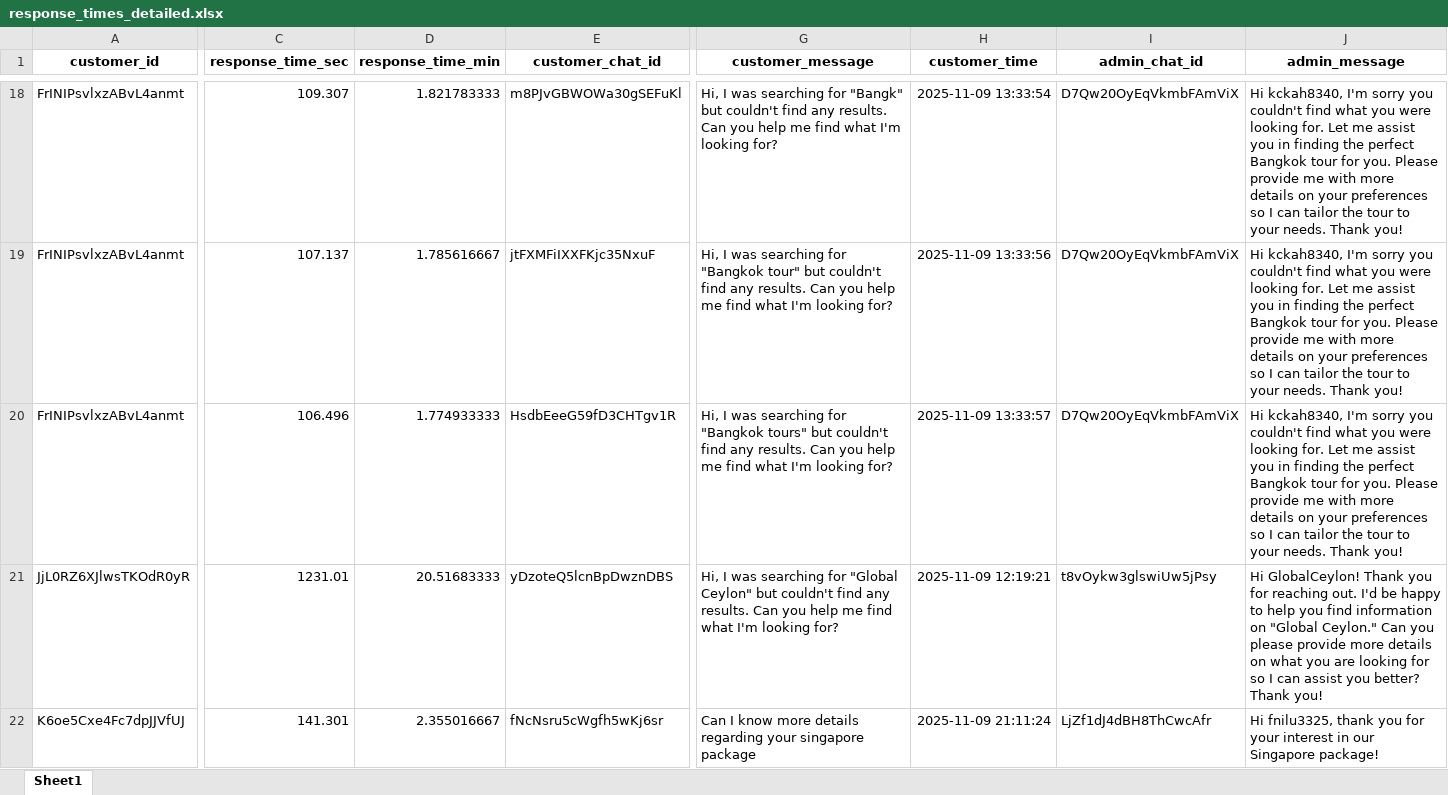
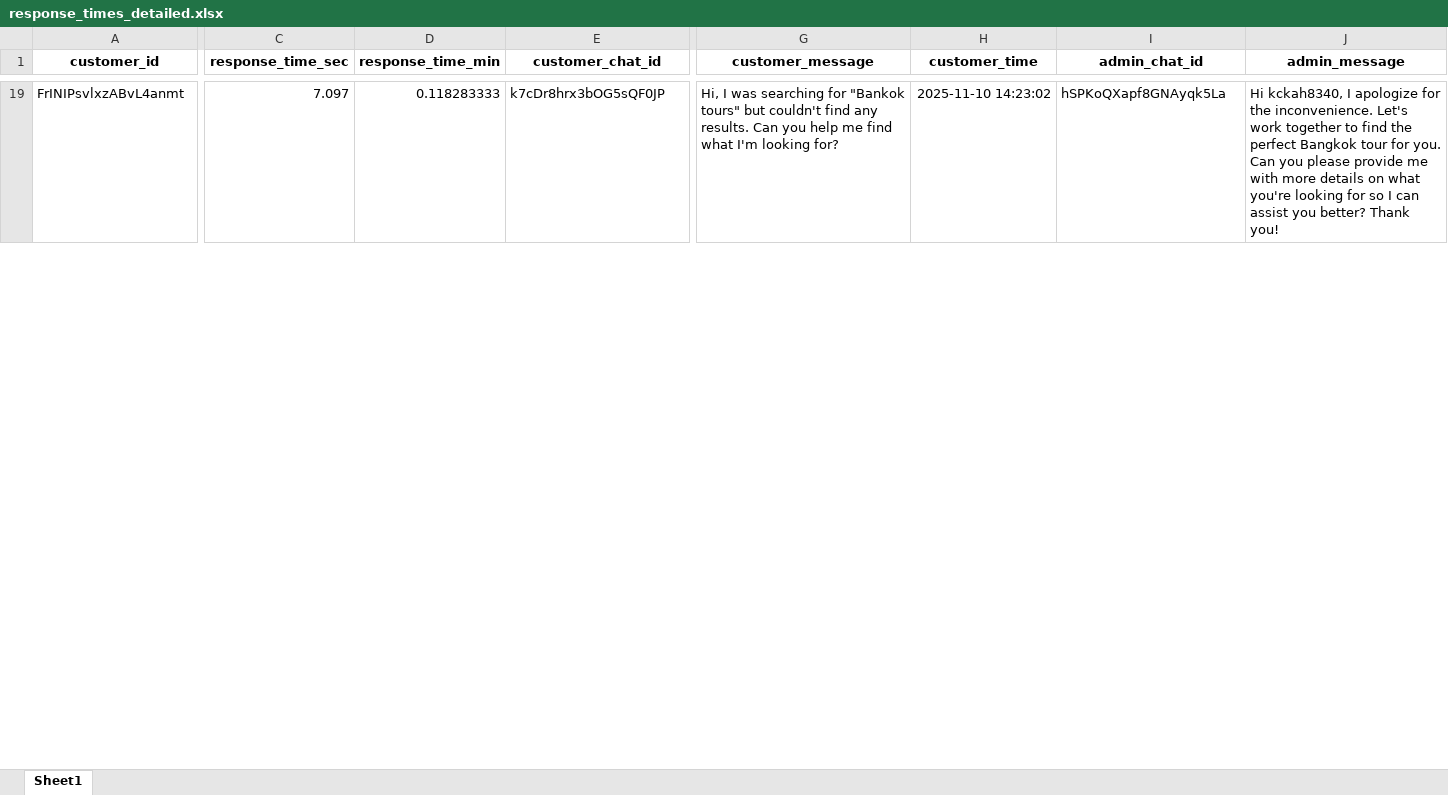
Before and after one commit to dilshanperera98/Aahaas_Chats, an Excel workbook: Final20251002/exports/response_times_detailed.xlsx, sheet Sheet1, drawn as a sheet; only a part is shown, gaps mark what is left out; values as stored, in another font and other column widths than the file's, no borders; removed rows and columns are numbered as before the commit, all else as after; rows hold the shown columns only; the diff covers the shown part only; the diff names each change by its address in the sheet, - before the commit and + after, or states it on an @@ line.

```diff
--- a/Final20251002/exports/response_times_detailed.xlsx (sheet Sheet1)
+++ b/Final20251002/exports/response_times_detailed.xlsx (sheet Sheet1)
-C19 (response_time_sec): 109.307
+C19 (response_time_sec): 7.097
-D19 (response_time_min): 1.821783333
+D19 (response_time_min): 0.118283333
-E19 (customer_chat_id): m8PJvGBWOWa30gSEFuKl
+E19 (customer_chat_id): k7cDr8hrx3bOG5sQF0JP
-G19 (customer_message): …searching for "Bangk" but couldn't…
+G19 (customer_message): …searching for "Bankok tours" but couldn't…
-H19 (customer_time): 2025-11-09 13:33:54
+H19 (customer_time): 2025-11-10 14:23:02
-I19 (admin_chat_id): D7Qw20OyEqVkmbFAmViX
+I19 (admin_chat_id): hSPKoQXapf8GNAyqk5La
-J19 (admin_message): Hi kckah8340, I'm sorry you couldn't find what you were looking for. Let me assist you in finding the perfect Bangkok tour for you. Please provide me with more details on your preferences so I can tailor the tour to your needs. Thank you!
+J19 (admin_message): Hi kckah8340, I apologize for the inconvenience. Let's work together to find the perfect Bangkok tour for you. Can you please provide me with more details on what you're looking for so I can assist you better? Thank you!
-row 19: FrINIPsvlxzABvL4anmt | 107.137 | 1.785616667 | jtFXMFiIXXFKjc35NxuF | Hi, I was searching for "Bangkok tour" but couldn't find any results. Can you help me find what I'm looking for? | 2025-11-09 13:33:56 | D7Qw20OyEqVkmbFAmViX | Hi kckah8340, I'm sorry you couldn't find what you were looking for. Let me assist you in finding the perfect Bangkok tour for you. Please provide me with more details on your preferences so I can tailor the tour to your needs. Thank you!
-row 20: FrINIPsvlxzABvL4anmt | 106.496 | 1.774933333 | HsdbEeeG59fD3CHTgv1R | Hi, I was searching for "Bangkok tours" but couldn't find any results. Can you help me find what I'm looking for? | 2025-11-09 13:33:57 | D7Qw20OyEqVkmbFAmViX | Hi kckah8340, I'm sorry you couldn't find what you were looking for. Let me assist you in finding the perfect Bangkok tour for you. Please provide me with more details on your preferences so I can tailor the tour to your needs. Thank you!
-row 21: JjL0RZ6XJlwsTKOdR0yR | 1231.01 | 20.51683333 | yDzoteQ5lcnBpDwznDBS | Hi, I was searching for "Global Ceylon" but couldn't find any results. Can you help me find what I'm looking for? | 2025-11-09 12:19:21 | t8vOykw3glswiUw5jPsy | Hi GlobalCeylon! Thank you for reaching out. I'd be happy to help you find information on "Global Ceylon." Can you please provide more details on what you are looking for so I can assist you better? Thank you!
-row 22: K6oe5Cxe4Fc7dpJJVfUJ | 141.301 | 2.355016667 | fNcNsru5cWgfh5wKj6sr | Can I know more details regarding your singapore package | 2025-11-09 21:11:24 | LjZf1dJ4dBH8ThCwcAfr | Hi fnilu3325, thank you for your interest in our Singapore package!
```
Also changed, not shown: 61 added rows, 57 removed rows, 1 edited cell and cell formats elsewhere in this sheet, 2 other files.
